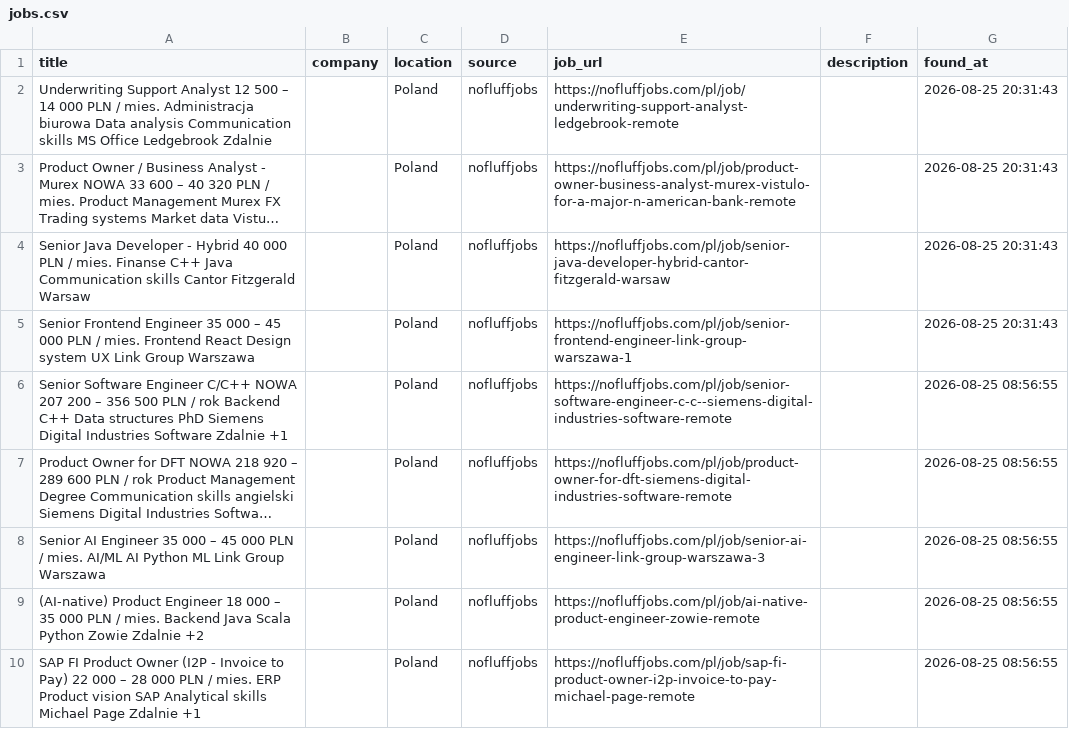
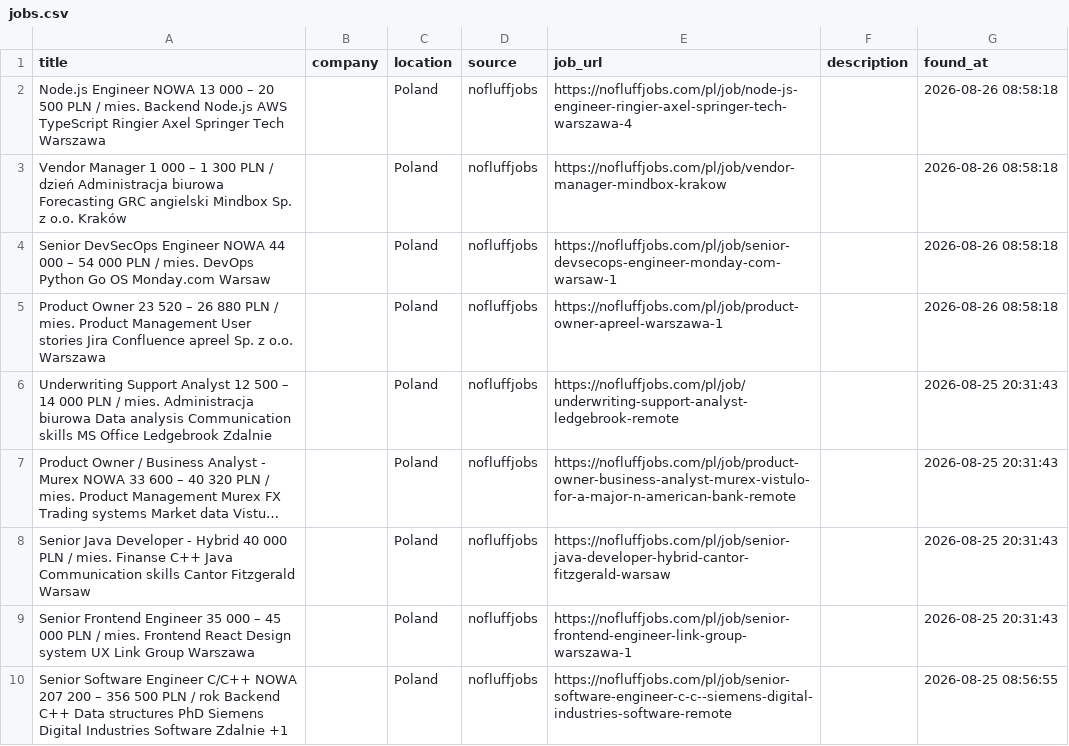
Before and after one commit to trpelka/language-job-search, a CSV file: jobs.csv, drawn as a sheet; only a part is shown; the shorter side is filled out with more unchanged rows; long unchanged cells end in ….

```diff
--- a/jobs.csv
+++ b/jobs.csv
@@ -1,2 +1,6 @@
 title,company,location,source,job_url,description,found_at
+Node.js Engineer NOWA 13 000 – 20 500 PLN / mies. Backend Node.js AWS TypeScript Ringier Axel Springer Tech Warszawa,,Poland,nofluffjobs,https://nofluffjobs.com/pl/job/node-js-engineer-ringier-axel-springer-tech-warszawa-4,,2026-08-26 08:58:18
+Vendor Manager 1 000 – 1 300 PLN / dzień Administracja biurowa Forecasting GRC angielski Mindbox Sp. z o.o. Kraków,,Poland,nofluffjobs,https://nofluffjobs.com/pl/job/vendor-manager-mindbox-krakow,,2026-08-26 08:58:18
+Senior DevSecOps Engineer NOWA 44 000 – 54 000 PLN / mies. DevOps Python Go OS Monday.com Warsaw,,Poland,nofluffjobs,https://nofluffjobs.com/pl/job/senior-devsecops-engineer-monday-com-warsaw-1,,2026-08-26 08:58:18
+Product Owner 23 520 – 26 880 PLN / mies. Product Management User stories Jira Confluence apreel Sp. z o.o. Warszawa,,Poland,nofluffjobs,https://nofluffjobs.com/pl/job/product-owner-apreel-warszawa-1,,2026-08-26 08:58:18
 Underwriting Support Analyst 12 500 – 14 000 PLN / mies. Administracja biurowa Data analysis Communication skills MS Office Ledgebrook Zdalnie,,Poland,nofluffjobs,https://nofluffjobs.com/pl/job/underwriting-support-analyst-ledgebrook-remote,,2026-08-25 20:31:43
```
Also changed, not shown: 1 other file.
